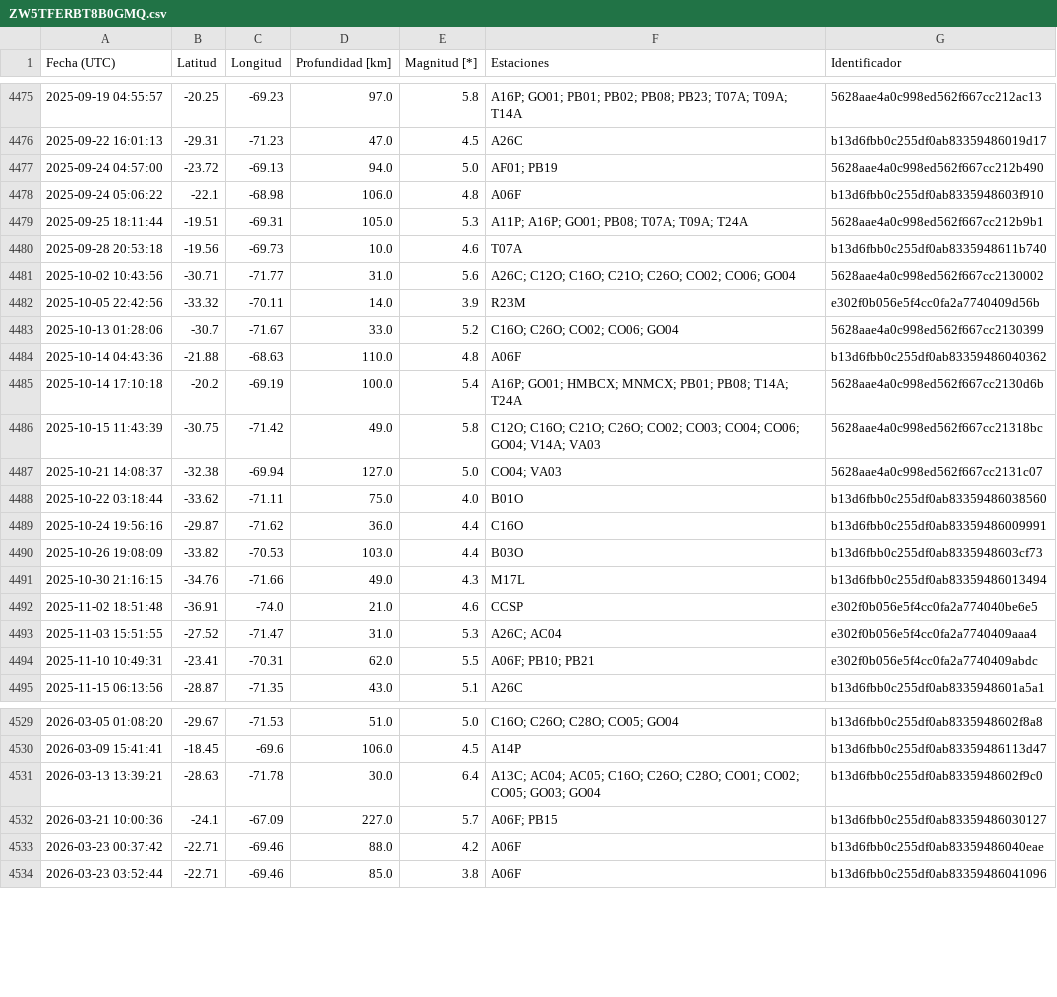
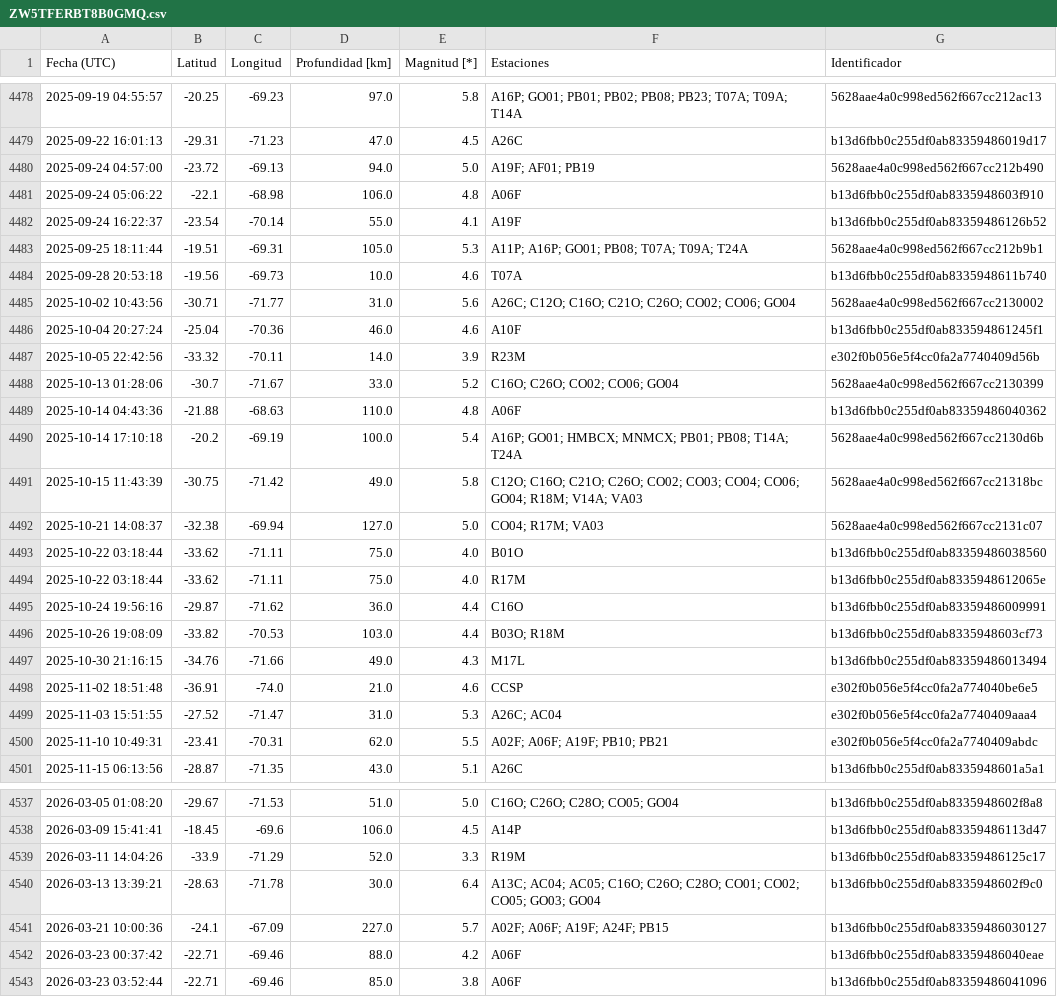
Before and after one commit to sebacastroh/chileanSeismicDatabase, a CSV file: src/data/eventLists/ZW5TFERBT8B0GMQ.csv, drawn as a sheet; only a part is shown, gaps mark what is left out; the diff covers the shown part only.

```diff
--- a/src/data/eventLists/ZW5TFERBT8B0GMQ.csv
+++ b/src/data/eventLists/ZW5TFERBT8B0GMQ.csv
@@ -4476,4 +4479,5 @@ Fecha (UTC),Latitud,Longitud,Profundidad [km],Magnitud [*],Estaciones,Identifica
 2025-09-22 16:01:13,-29.31,-71.23,47.0,4.5,A26C,b13d6fbb0c255df0ab83359486019d17
-2025-09-24 04:57:00,-23.72,-69.13,94.0,5.0,AF01; PB19,5628aae4a0c998ed562f667cc212b490
+2025-09-24 04:57:00,-23.72,-69.13,94.0,5.0,A19F; AF01; PB19,5628aae4a0c998ed562f667cc212b490
 2025-09-24 05:06:22,-22.1,-68.98,106.0,4.8,A06F,b13d6fbb0c255df0ab8335948603f910
+2025-09-24 16:22:37,-23.54,-70.14,55.0,4.1,A19F,b13d6fbb0c255df0ab83359486126b52
 2025-09-25 18:11:44,-19.51,-69.31,105.0,5.3,A11P; A16P; GO01; PB08; T07A; T09A; T24A,5628aae4a0c998ed562f667cc212b9b1
@@ -4481,2 +4485,3 @@ Fecha (UTC),Latitud,Longitud,Profundidad [km],Magnitud [*],Estaciones,Identifica
 2025-10-02 10:43:56,-30.71,-71.77,31.0,5.6,A26C; C12O; C16O; C21O; C26O; CO02; CO06; GO04,5628aae4a0c998ed562f667cc2130002
+2025-10-04 20:27:24,-25.04,-70.36,46.0,4.6,A10F,b13d6fbb0c255df0ab833594861245f1
 2025-10-05 22:42:56,-33.32,-70.11,14.0,3.9,R23M,e302f0b056e5f4cc0fa2a7740409d56b
@@ -4485,7 +4490,8 @@ Fecha (UTC),Latitud,Longitud,Profundidad [km],Magnitud [*],Estaciones,Identifica
 2025-10-14 17:10:18,-20.2,-69.19,100.0,5.4,A16P; GO01; HMBCX; MNMCX; PB01; PB08; T14A; T24A,5628aae4a0c998ed562f667cc2130d6b
-2025-10-15 11:43:39,-30.75,-71.42,49.0,5.8,C12O; C16O; C21O; C26O; CO02; CO03; CO04; CO06; GO04; V14A; VA03,5628aae4a0c998ed562f667cc21318bc
-2025-10-21 14:08:37,-32.38,-69.94,127.0,5.0,CO04; VA03,5628aae4a0c998ed562f667cc2131c07
+2025-10-15 11:43:39,-30.75,-71.42,49.0,5.8,C12O; C16O; C21O; C26O; CO02; CO03; CO04; CO06; GO04; R18M; V14A; VA03,5628aae4a0c998ed562f667cc21318bc
+2025-10-21 14:08:37,-32.38,-69.94,127.0,5.0,CO04; R17M; VA03,5628aae4a0c998ed562f667cc2131c07
 2025-10-22 03:18:44,-33.62,-71.11,75.0,4.0,B01O,b13d6fbb0c255df0ab83359486038560
+2025-10-22 03:18:44,-33.62,-71.11,75.0,4.0,R17M,b13d6fbb0c255df0ab8335948612065e
 2025-10-24 19:56:16,-29.87,-71.62,36.0,4.4,C16O,b13d6fbb0c255df0ab83359486009991
-2025-10-26 19:08:09,-33.82,-70.53,103.0,4.4,B03O,b13d6fbb0c255df0ab8335948603cf73
+2025-10-26 19:08:09,-33.82,-70.53,103.0,4.4,B03O; R18M,b13d6fbb0c255df0ab8335948603cf73
 2025-10-30 21:16:15,-34.76,-71.66,49.0,4.3,M17L,b13d6fbb0c255df0ab83359486013494
@@ -4493,3 +4499,3 @@ Fecha (UTC),Latitud,Longitud,Profundidad [km],Magnitud [*],Estaciones,Identifica
 2025-11-03 15:51:55,-27.52,-71.47,31.0,5.3,A26C; AC04,e302f0b056e5f4cc0fa2a7740409aaa4
-2025-11-10 10:49:31,-23.41,-70.31,62.0,5.5,A06F; PB10; PB21,e302f0b056e5f4cc0fa2a7740409abdc
+2025-11-10 10:49:31,-23.41,-70.31,62.0,5.5,A02F; A06F; A19F; PB10; PB21,e302f0b056e5f4cc0fa2a7740409abdc
 2025-11-15 06:13:56,-28.87,-71.35,43.0,5.1,A26C,b13d6fbb0c255df0ab8335948601a5a1
@@ -4530,4 +4538,5 @@ Fecha (UTC),Latitud,Longitud,Profundidad [km],Magnitud [*],Estaciones,Identifica
 2026-03-09 15:41:41,-18.45,-69.6,106.0,4.5,A14P,b13d6fbb0c255df0ab83359486113d47
+2026-03-11 14:04:26,-33.9,-71.29,52.0,3.3,R19M,b13d6fbb0c255df0ab83359486125c17
 2026-03-13 13:39:21,-28.63,-71.78,30.0,6.4,A13C; AC04; AC05; C16O; C26O; C28O; CO01; CO02; CO05; GO03; GO04,b13d6fbb0c255df0ab8335948602f9c0
-2026-03-21 10:00:36,-24.1,-67.09,227.0,5.7,A06F; PB15,b13d6fbb0c255df0ab83359486030127
+2026-03-21 10:00:36,-24.1,-67.09,227.0,5.7,A02F; A06F; A19F; A24F; PB15,b13d6fbb0c255df0ab83359486030127
 2026-03-23 00:37:42,-22.71,-69.46,88.0,4.2,A06F,b13d6fbb0c255df0ab83359486040eae
```
Also changed, not shown: 10 added rows and 19 edited cells elsewhere in this file, src/data/events.csv, 1 other file.
